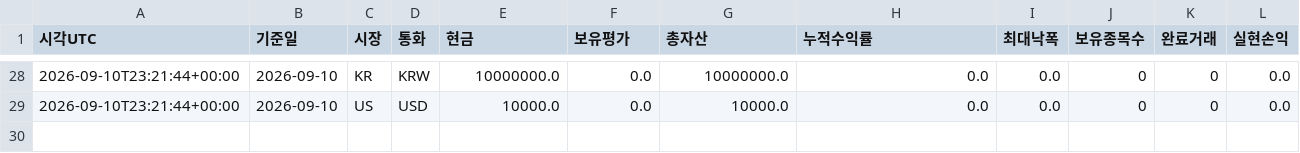
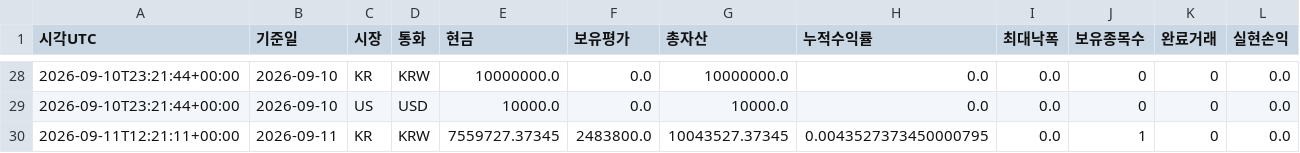
Before and after one commit to dg4200355-arch/apex-ai-trading-bot, a CSV file: reports/paper_account.csv, drawn as a sheet; only a part is shown, gaps mark what is left out; rows hold the shown columns only; the diff names each change by its address in the sheet, - before the commit and + after, or states it on an @@ line.

```diff
--- a/reports/paper_account.csv
+++ b/reports/paper_account.csv
+row 30: 2026-09-11T12:21:11+00:00 | 2026-09-11 | KR | KRW | 7559727.37345 | 2483800.0 | 10043527.37345 | 0.0043527373450000795 | 0.0 | 1 | 0 | 0.0
```
Also changed, not shown: reports/paper_forward.csv, reports/portfolio_risk.csv, 8 other files.
